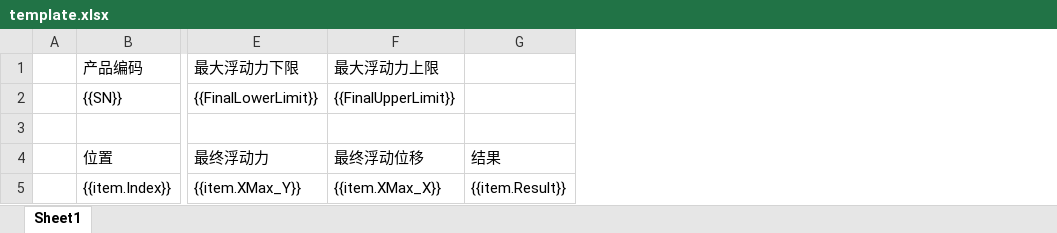
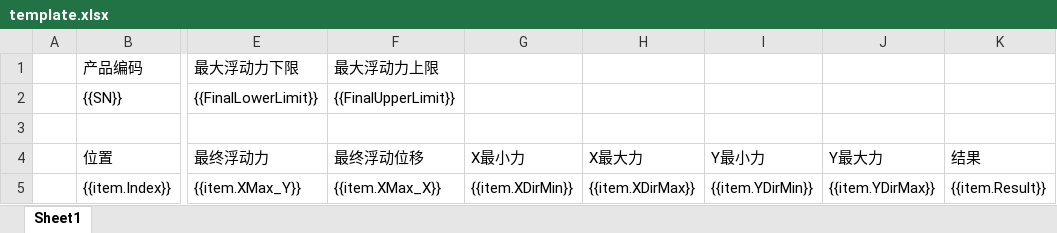
Before and after one commit to renshujian/Decrypt, an Excel workbook: Decrypt/template.xlsx, sheet Sheet1, drawn as a sheet; only a part is shown, gaps mark what is left out; values as stored, in another font and other column widths than the file's, no borders; the diff names each change by its address in the sheet, - before the commit and + after, or states it on an @@ line.

```diff
--- a/Decrypt/template.xlsx (sheet Sheet1)
+++ b/Decrypt/template.xlsx (sheet Sheet1)
+column G (X最小力), row 5: {{item.XDirMin}}
+column H (X最大力), row 5: {{item.XDirMax}}
+column I (Y最小力), row 5: {{item.YDirMin}}
+column J (Y最大力), row 5: {{item.YDirMax}}
```
Also changed, not shown: 3 other files.
